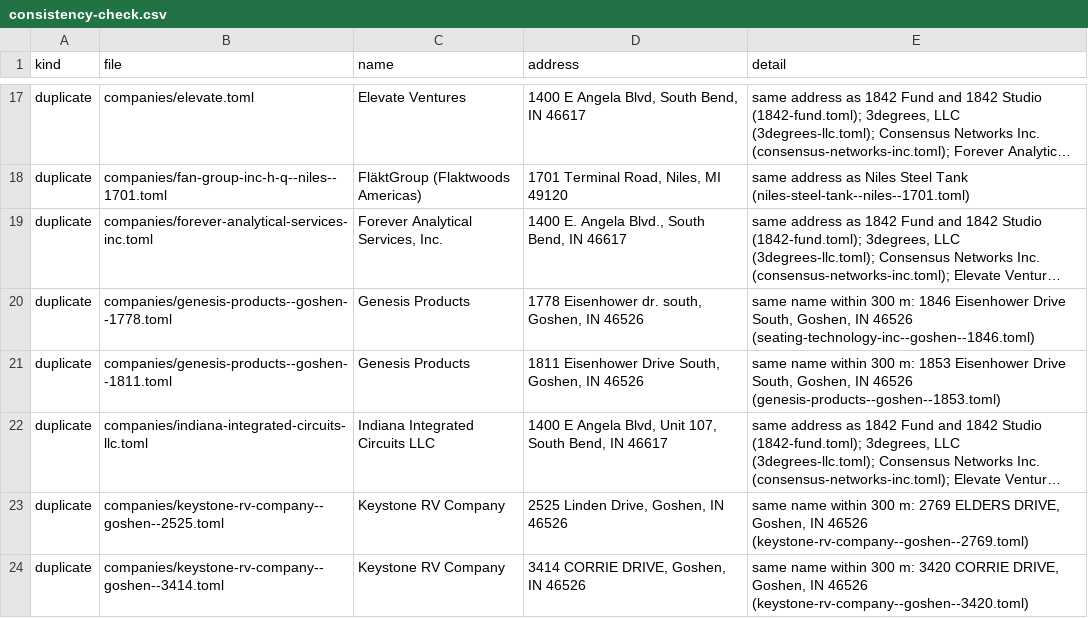
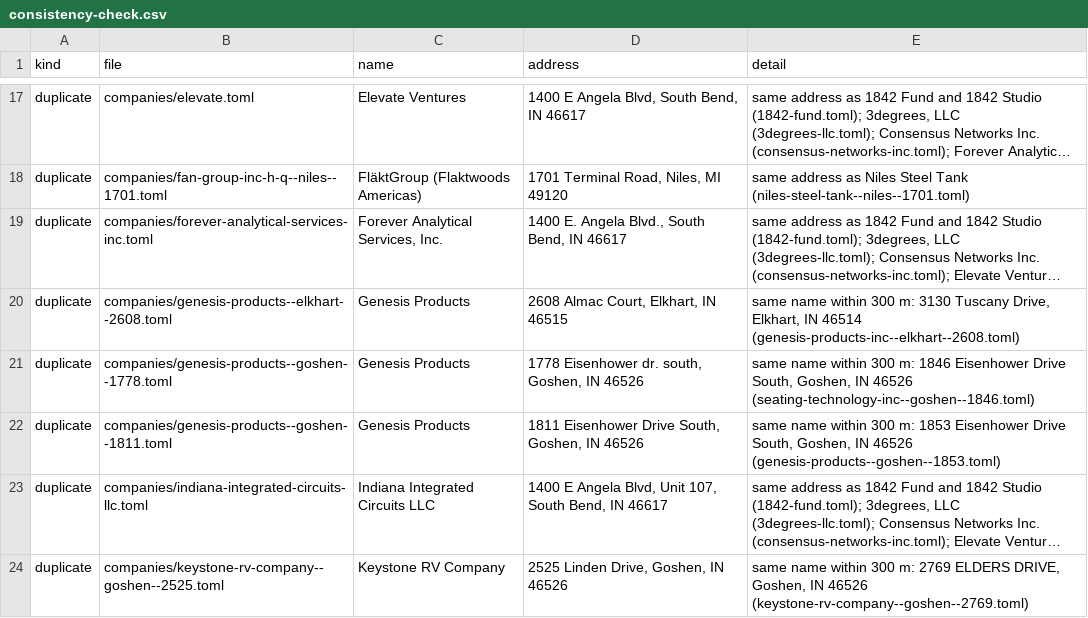
Before and after one commit to nd-pair/michiana-manufacturing, a CSV file: audits/consistency-check.csv, drawn as a sheet; only a part is shown, gaps mark what is left out; the shorter side is filled out with more unchanged rows; long unchanged cells end in …; the diff names each change by its address in the sheet, - before the commit and + after, or states it on an @@ line.

```diff
--- a/audits/consistency-check.csv
+++ b/audits/consistency-check.csv
+row 20: duplicate | companies/genesis-products--elkhart--2608.toml | Genesis Products | 2608 Almac Court, Elkhart, IN 46515 | same name within 300 m: 3130 Tuscany Drive, Elkhart, IN 46514 (genesis-products-inc--elkhart--2608.toml)
```
Also changed, not shown: 6 other files.
